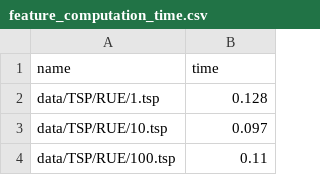
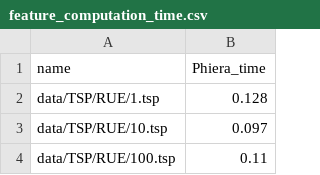
Before and after one commit to harel-coffee/TSPSelector-auto, a CSV file: data/TSP/feature_computation_time.csv, drawn as a sheet; only a part is shown.

Commit message:
calculate all feature sets and time

```diff
--- a/data/TSP/feature_computation_time.csv
+++ b/data/TSP/feature_computation_time.csv
@@ -1,2 +1,2 @@
-name,time
+name,Phiera_time
 data/TSP/RUE/1.tsp,0.128
```
Also changed, not shown: 3 other files.
